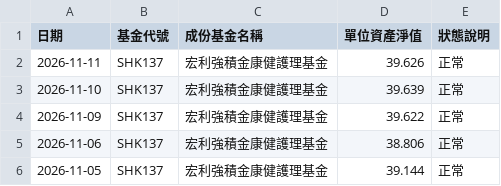
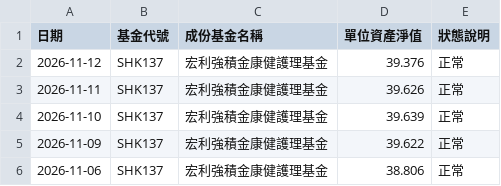
Before and after one commit to ShingWong08/manulife-mpf, a CSV file: data/history/宏利強積金康健護理基金.csv, drawn as a sheet; only a part is shown; the shorter side is filled out with more unchanged rows; the diff names each change by its address in the sheet, - before the commit and + after, or states it on an @@ line.

```diff
--- a/data/history/宏利強積金康健護理基金.csv
+++ b/data/history/宏利強積金康健護理基金.csv
+row 2: 2026-11-12 | SHK137 | 宏利強積金康健護理基金 | 39.376 | 正常
```
Also changed, not shown: data/宏利強積金基金當日總覽.csv, 29 other files.
